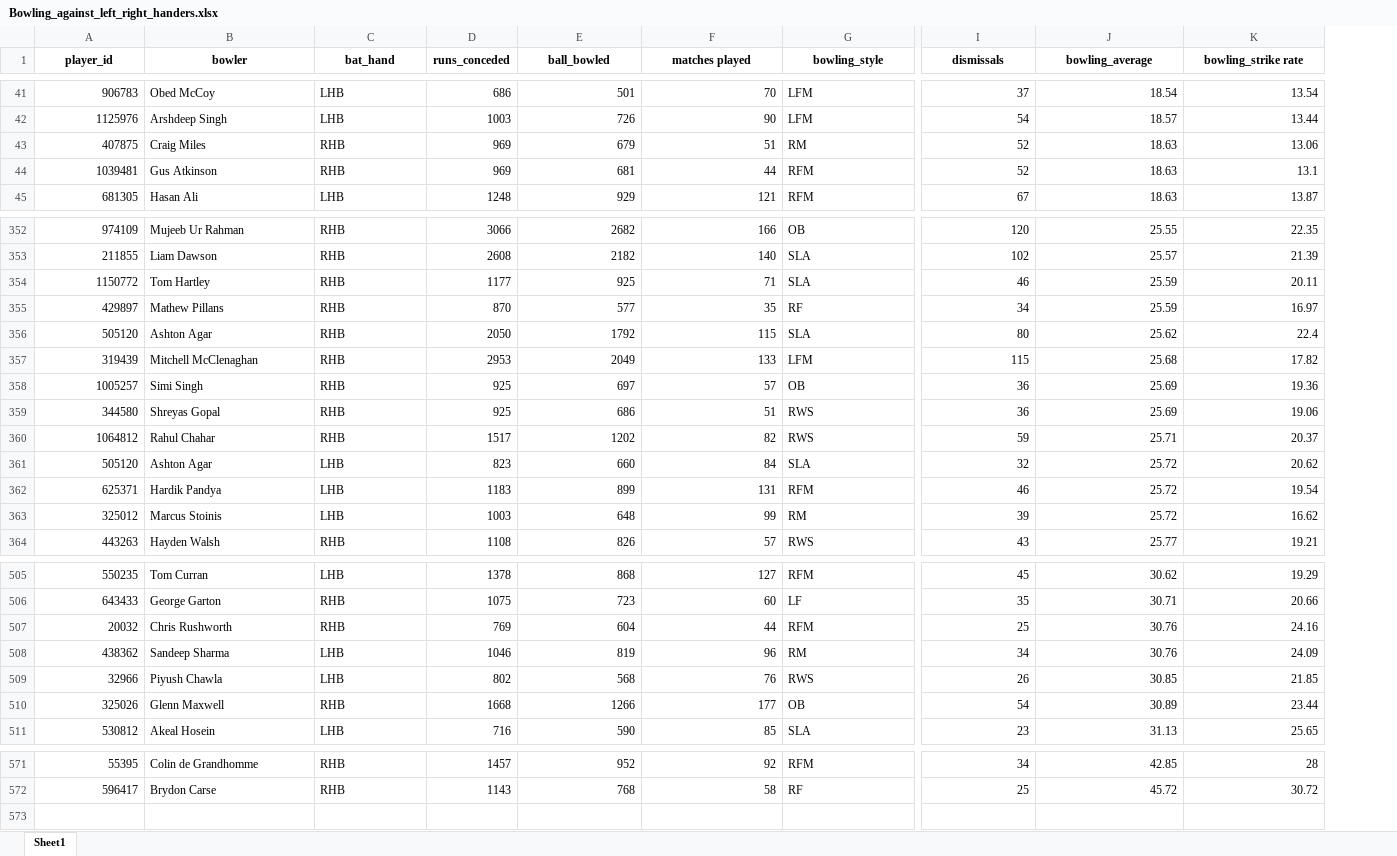
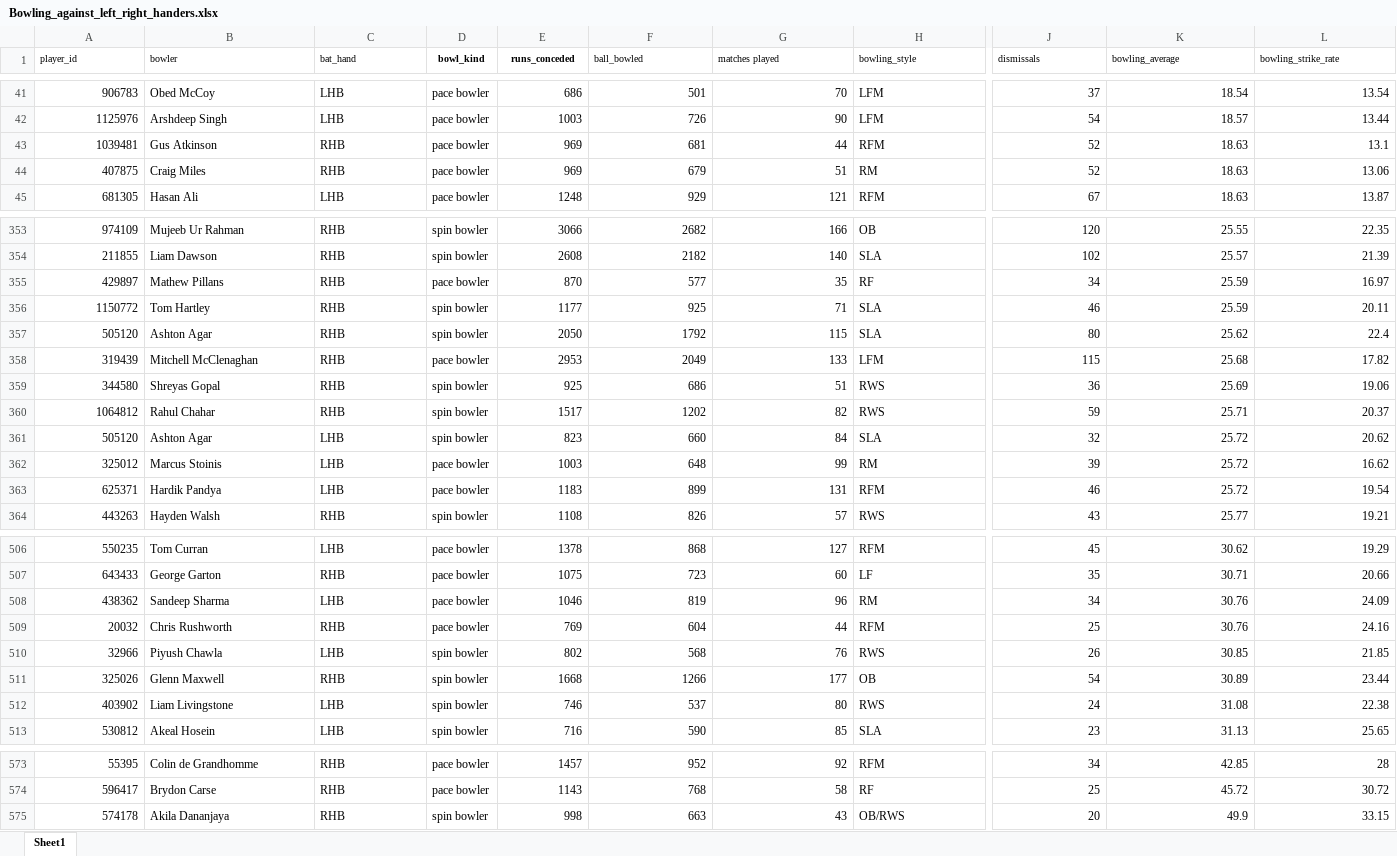
Before and after one commit to aneeshkrishna4739/TextToCSV_WithPandas, an Excel workbook: data/Bowling_against_left_right_handers.xlsx, sheet Sheet1, drawn as a sheet; only a part is shown, gaps mark what is left out; values as stored, in another font and other column widths than the file's, no borders; removed rows and columns are numbered as before the commit, all else as after; rows hold the shown columns only; the diff covers the shown part only; the diff names each change by its address in the sheet, - before the commit and + after, or states it on an @@ line.

```diff
--- a/data/Bowling_against_left_right_handers.xlsx (sheet Sheet1)
+++ b/data/Bowling_against_left_right_handers.xlsx (sheet Sheet1)
+column D (bowl_kind), rows 41-42: pace bowler | pace bowler; rows 44-45: pace bowler | pace bowler; rows 353-354: spin bowler | spin bowler; rows 356-361: spin bowler | spin bowler | pace bowler | spin bowler | spin bowler | spin bowler; rows 363-364: pace bowler | spin bowler; rows 506-507: pace bowler | pace bowler; rows 509-511: pace bowler | spin bowler | spin bowler; row 513: spin bowler; rows 573-574: pace bowler | pace bowler
@@ A1:C1 text size: smaller, bold: on → off, alignment: center → left @@
@@ E1:L1 text size: smaller @@
@@ F1:H1 bold: on → off, alignment: center → left @@
@@ J1:L1 bold: on → off, alignment: center → left @@
-L1: bowling_strike rate
+L1: bowling_strike_rate
@@ row 44 moved to row 43: 1039481 @@
-row 358: 1005257 | Simi Singh | RHB | 925 | 697 | 57 | OB | 36 | 25.69 | 19.36
@@ row 363 moved to row 362: 325012 @@
+row 512: 403902 | Liam Livingstone | LHB | spin bowler | 746 | 537 | 80 | RWS | 24 | 31.08 | 22.38
+row 575: 574178 | Akila Dananjaya | RHB | spin bowler | 998 | 663 | 43 | OB/RWS | 20 | 49.9 | 33.15
```
Also changed, not shown: 2 added rows, 45 moved rows and cell formats elsewhere in this sheet, data/batters_against_bowlingtype.xlsx, 2 other files.
